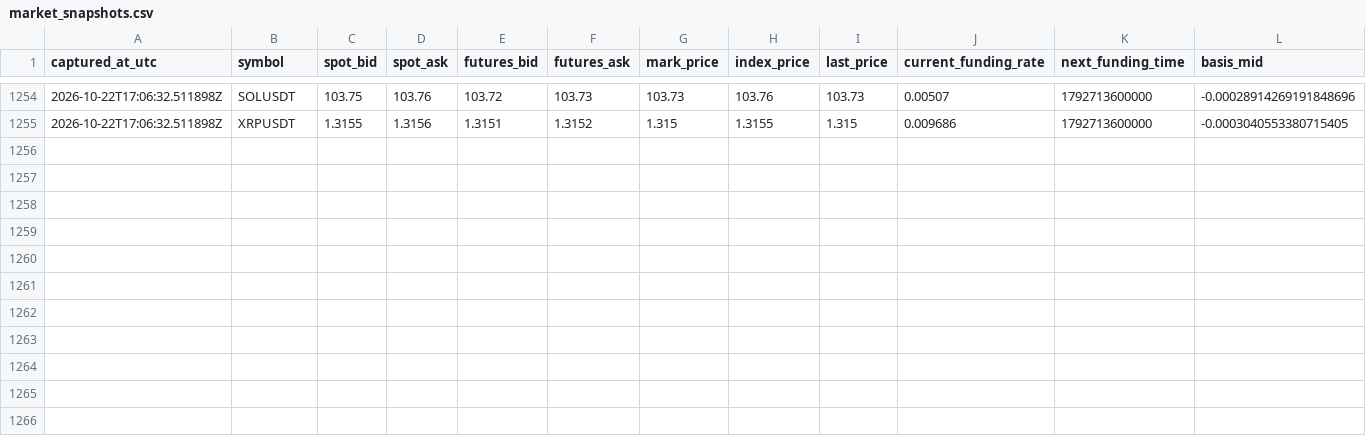
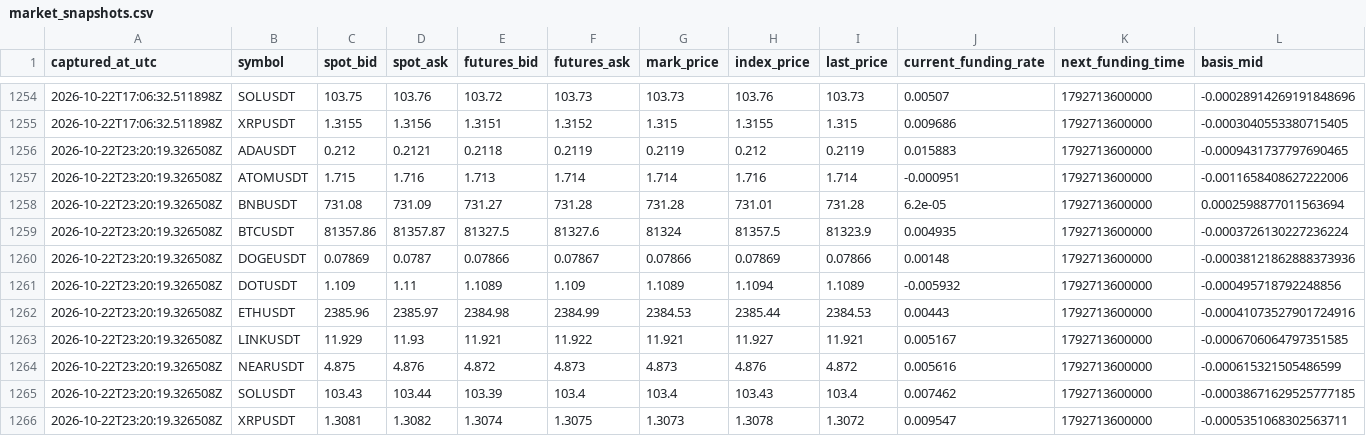
Before and after one commit to sirbob1998-eng/bitunix-paper-test, a CSV file: paper_test/market_snapshots.csv, drawn as a sheet; only a part is shown, gaps mark what is left out; rows hold the shown columns only; the diff names each change by its address in the sheet, - before the commit and + after, or states it on an @@ line.

```diff
--- a/paper_test/market_snapshots.csv
+++ b/paper_test/market_snapshots.csv
+row 1256: 2026-10-22T23:20:19.326508Z | ADAUSDT | 0.212 | 0.2121 | 0.2118 | 0.2119 | 0.2119 | 0.212 | 0.2119 | 0.015883 | 1792713600000 | -0.0009431737797690465
+row 1257: 2026-10-22T23:20:19.326508Z | ATOMUSDT | 1.715 | 1.716 | 1.713 | 1.714 | 1.714 | 1.716 | 1.714 | -0.000951 | 1792713600000 | -0.0011658408627222006
+row 1258: 2026-10-22T23:20:19.326508Z | BNBUSDT | 731.08 | 731.09 | 731.27 | 731.28 | 731.28 | 731.01 | 731.28 | 6.2e-05 | 1792713600000 | 0.0002598877011563694
+row 1259: 2026-10-22T23:20:19.326508Z | BTCUSDT | 81357.86 | 81357.87 | 81327.5 | 81327.6 | 81324 | 81357.5 | 81323.9 | 0.004935 | 1792713600000 | -0.0003726130227236224
+row 1260: 2026-10-22T23:20:19.326508Z | DOGEUSDT | 0.07869 | 0.0787 | 0.07866 | 0.07867 | 0.07866 | 0.07869 | 0.07866 | 0.00148 | 1792713600000 | -0.00038121862888373936
+row 1261: 2026-10-22T23:20:19.326508Z | DOTUSDT | 1.109 | 1.11 | 1.1089 | 1.109 | 1.1089 | 1.1094 | 1.1089 | -0.005932 | 1792713600000 | -0.000495718792248856
+row 1262: 2026-10-22T23:20:19.326508Z | ETHUSDT | 2385.96 | 2385.97 | 2384.98 | 2384.99 | 2384.53 | 2385.44 | 2384.53 | 0.00443 | 1792713600000 | -0.00041073527901724916
+row 1263: 2026-10-22T23:20:19.326508Z | LINKUSDT | 11.929 | 11.93 | 11.921 | 11.922 | 11.921 | 11.927 | 11.921 | 0.005167 | 1792713600000 | -0.0006706064797351585
+row 1264: 2026-10-22T23:20:19.326508Z | NEARUSDT | 4.875 | 4.876 | 4.872 | 4.873 | 4.873 | 4.876 | 4.872 | 0.005616 | 1792713600000 | -0.000615321505486599
+row 1265: 2026-10-22T23:20:19.326508Z | SOLUSDT | 103.43 | 103.44 | 103.39 | 103.4 | 103.4 | 103.43 | 103.4 | 0.007462 | 1792713600000 | -0.00038671629525777185
+row 1266: 2026-10-22T23:20:19.326508Z | XRPUSDT | 1.3081 | 1.3082 | 1.3074 | 1.3075 | 1.3073 | 1.3078 | 1.3072 | 0.009547 | 1792713600000 | -0.0005351068302563711
```
Also changed, not shown: paper_test/snapshots.csv, 1 other file.
